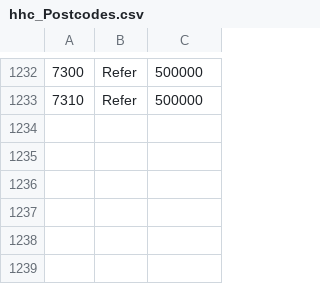
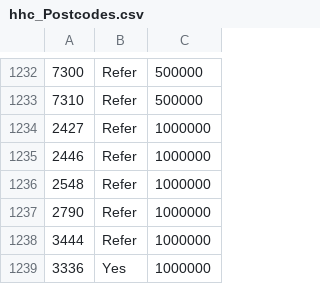
Before and after one commit to household-capital/client-web-app, a CSV file: apps/lib/hhc_Postcodes.csv, drawn as a sheet; only a part is shown, gaps mark what is left out; the diff names each change by its address in the sheet, - before the commit and + after, or states it on an @@ line.

Commit message:
Add new postcodes

```diff
--- a/apps/lib/hhc_Postcodes.csv
+++ b/apps/lib/hhc_Postcodes.csv
+row 1234: 2427 | Refer | 1000000
+row 1235: 2446 | Refer | 1000000
+row 1236: 2548 | Refer | 1000000
+row 1237: 2790 | Refer | 1000000
+row 1238: 3444 | Refer | 1000000
+row 1239: 3336 | Yes | 1000000
```
